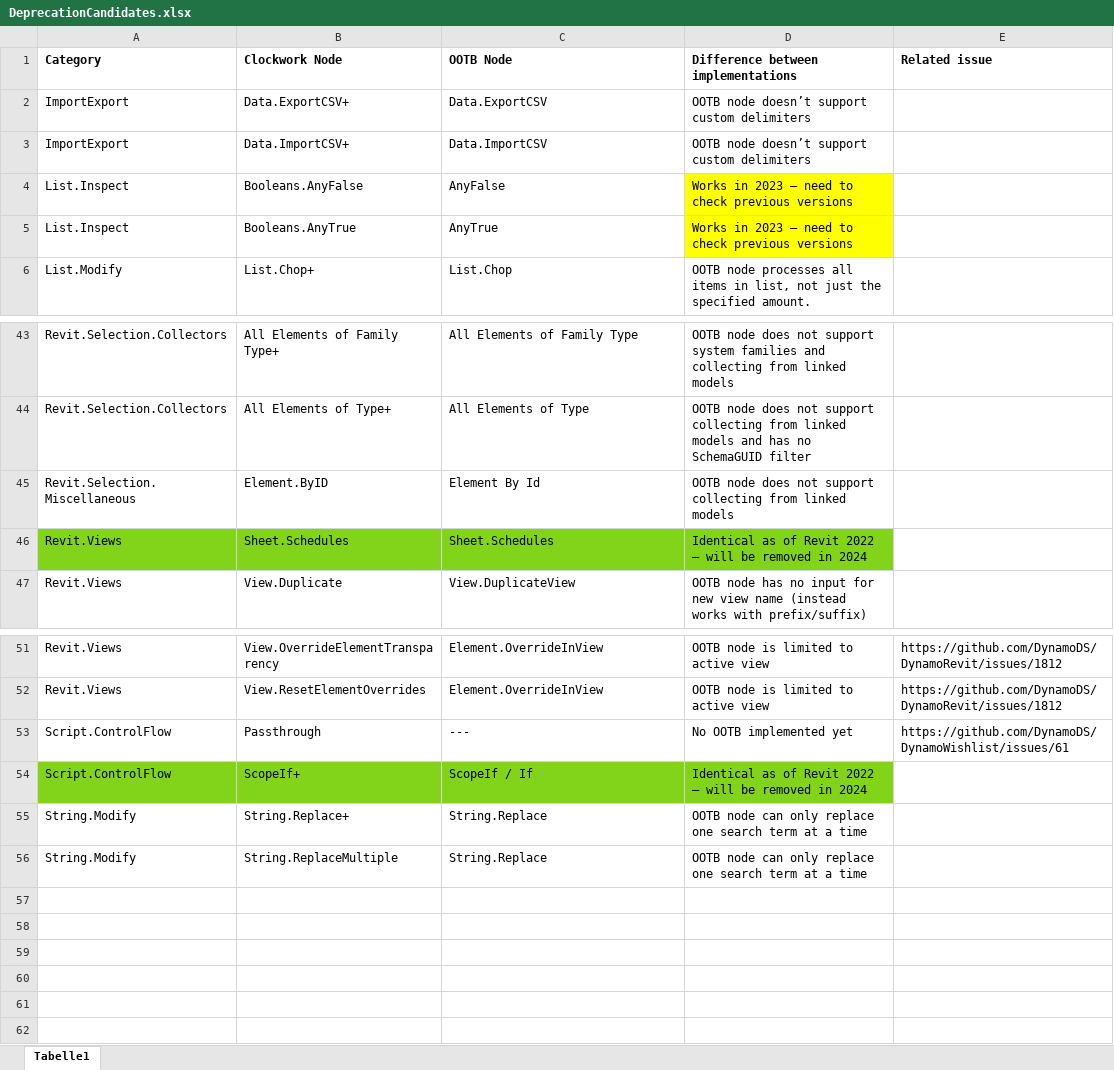
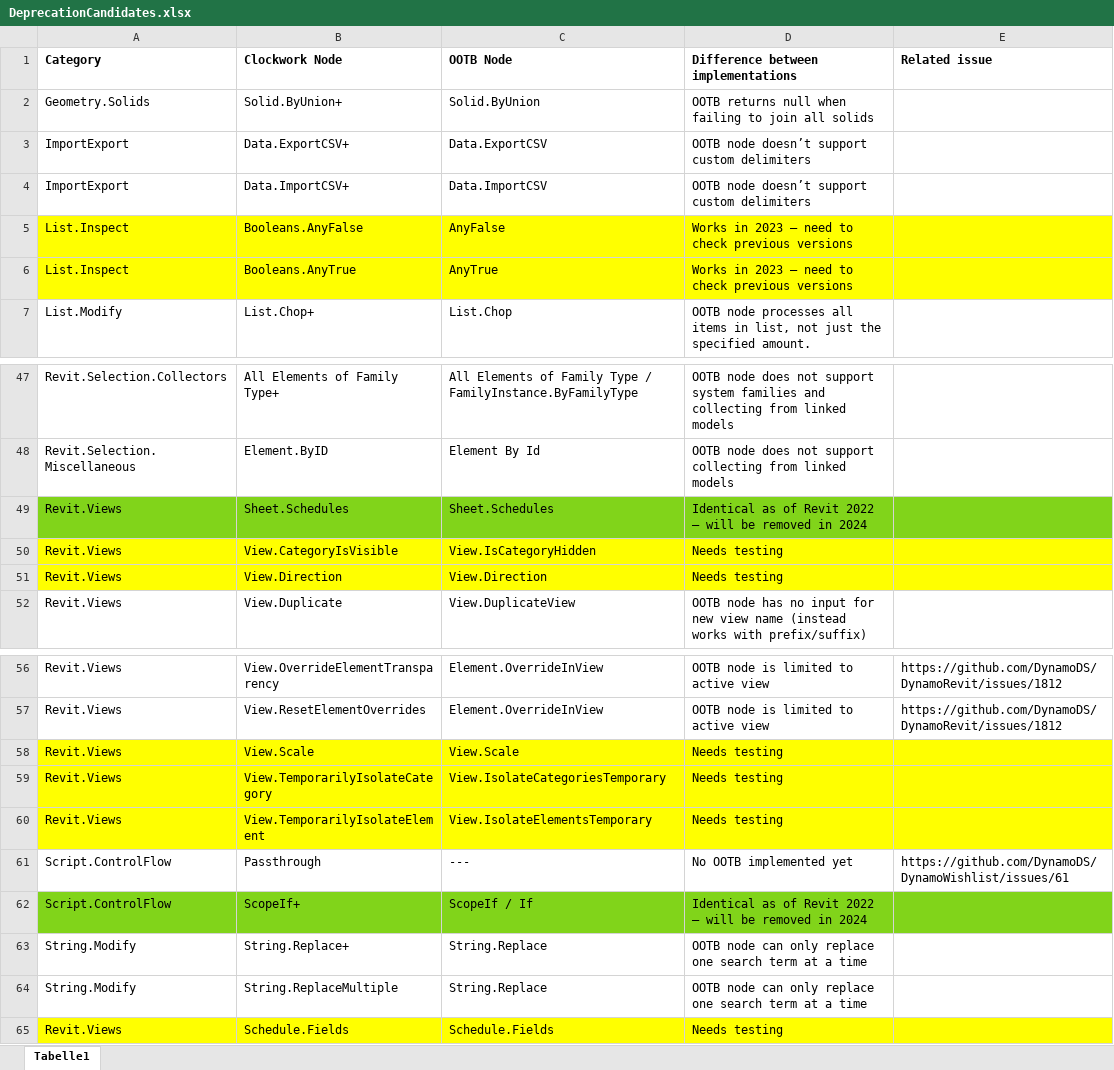
Before and after one commit to andydandy74/ClockworkForDynamo, an Excel workbook: DeprecationCandidates.xlsx, sheet Tabelle1, drawn as a sheet; only a part is shown, gaps mark what is left out; values as stored, in another font and other column widths than the file's, no borders; charts and pictures not drawn; removed rows and columns are numbered as before the commit, all else as after; the diff covers the shown part only; the diff names each change by its address in the sheet, - before the commit and + after, or states it on an @@ line.

```diff
--- a/DeprecationCandidates.xlsx (sheet Tabelle1)
+++ b/DeprecationCandidates.xlsx (sheet Tabelle1)
+row 2: Geometry.Solids | Solid.ByUnion+ | Solid.ByUnion | OOTB returns null when failing to join all solids
-A5:C6 fill: none
+A5:C6 fill: #FFFF00
-E5:E6 fill: none
+E5:E6 fill: #FFFF00
-C47 (OOTB Node): All Elements of Family Type
+C47 (OOTB Node): All Elements of Family Type / FamilyInstance.ByFamilyType
-row 44: Revit.Selection.Collectors | All Elements of Type+ | All Elements of Type | OOTB node does not support collecting from linked models and has no SchemaGUID filter
-E49 fill: none
+E49 fill: #81D41A
+row 50: Revit.Views | View.CategoryIsVisible | View.IsCategoryHidden | Needs testing
+row 51: Revit.Views | View.Direction | View.Direction | Needs testing
+row 58: Revit.Views | View.Scale | View.Scale | Needs testing
+row 59: Revit.Views | View.TemporarilyIsolateCategory | View.IsolateCategoriesTemporary | Needs testing
+row 60: Revit.Views | View.TemporarilyIsolateElement | View.IsolateElementsTemporary | Needs testing
-E62 fill: none
+E62 fill: #81D41A
+row 65: Revit.Views | Schedule.Fields | Schedule.Fields | Needs testing
```
Also changed, not shown: 3 added rows, 3 edited cells and cell formats elsewhere in this sheet.
